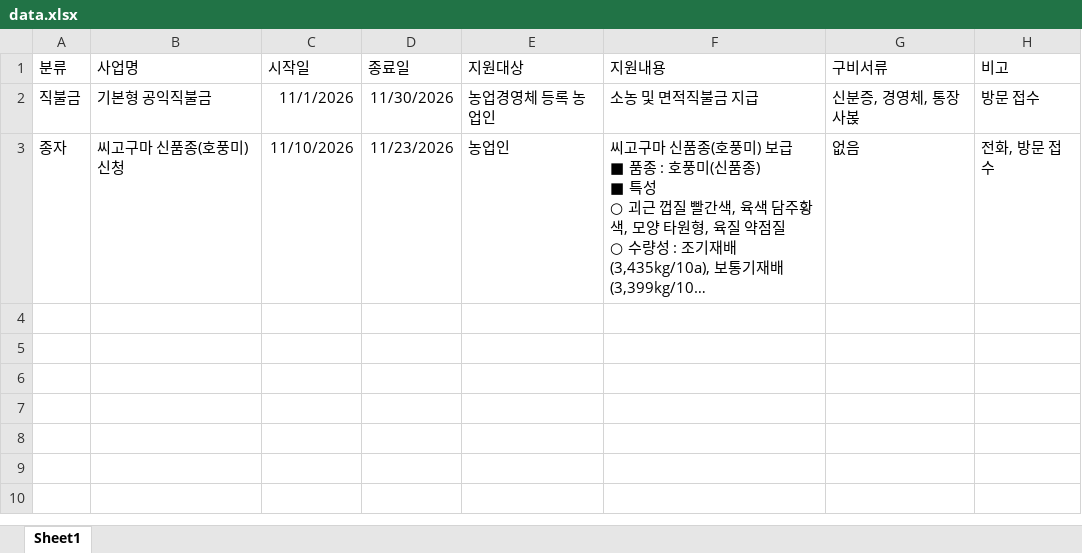
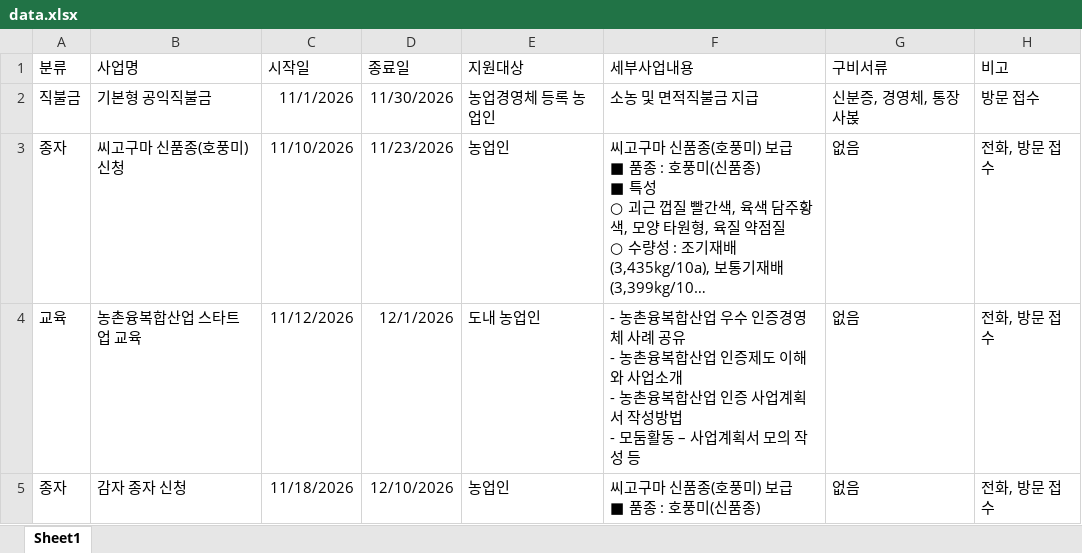
Before and after one commit to today072-yynn/yanggu-agri, an Excel workbook: data.xlsx, sheet Sheet1, drawn as a sheet; long unchanged cells end in …; values as stored, in another font and other column widths than the file's, no borders; ↵ is a line break in a cell; the diff names each change by its address in the sheet, - before the commit and + after, or states it on an @@ line.

Commit message:
Add files via upload

```diff
--- a/data.xlsx (sheet Sheet1)
+++ b/data.xlsx (sheet Sheet1)
-F1: 지원내용
+F1: 세부사업내용
+row 4: 교육 | 농촌융복합산업 스타트업 교육 | 11/12/2026 | 12/1/2026 | 도내 농업인 | - 농촌융복합산업 우수 인증경영체 사례 공유 ↵ - 농촌융복합산업 인증제도 이해와 사업소개 ↵ - 농촌융복합산업 인증 사업계획서 작성방법 ↵ - 모둠활동 – 사업계획서 모의 작성 등 | 없음 | 전화, 방문 접수
+row 5: 종자 | 감자 종자 신청 | 11/18/2026 | 12/10/2026 | 농업인 | 씨고구마 신품종(호풍미) 보급 ↵ ■ 품종 : 호풍미(신품종) | 없음 | 전화, 방문 접수
```
